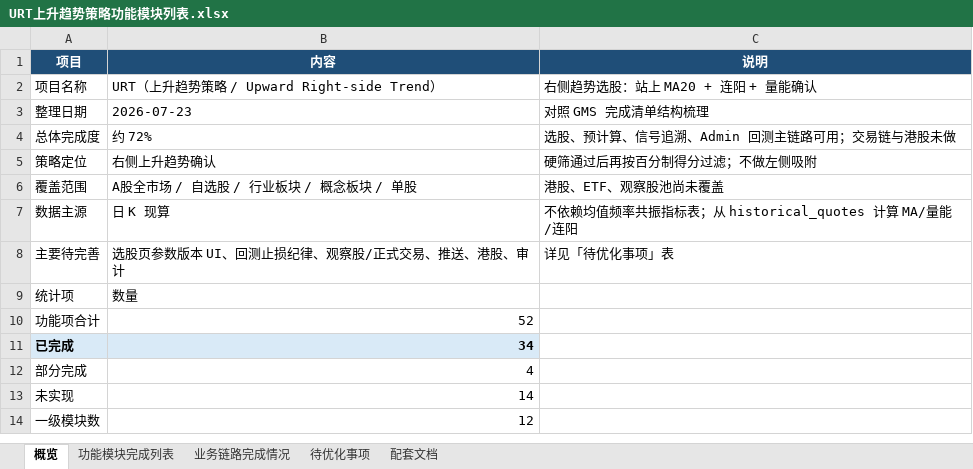
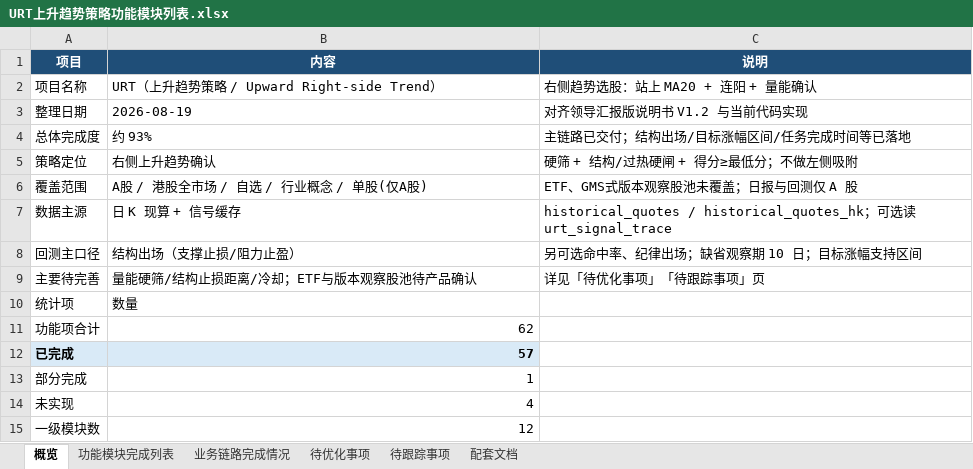
Before and after one commit to wangj9601/stock_quote_analayze, an Excel workbook: exported_docs/URT上升趋势策略功能模块列表.xlsx, sheet 概览, drawn as a sheet; values as stored, in another font and other column widths than the file's, no borders; addresses are those after the commit; the diff names each change by its address in the sheet, - before the commit and + after, or states it on an @@ line.

```diff
--- a/exported_docs/URT上升趋势策略功能模块列表.xlsx (sheet 概览)
+++ b/exported_docs/URT上升趋势策略功能模块列表.xlsx (sheet 概览)
+sheet tab: 待跟踪事项
-B3 (内容): 2026-07-23
+B3 (内容): 2026-08-19
-C3 (说明): 对照 GMS 完成清单结构梳理
+C3 (说明): 对齐领导汇报版说明书 V1.2 与当前代码实现
-B4 (内容): 约 72%
+B4 (内容): 约 93%
-C4 (说明): 选股、预计算、信号追溯、Admin 回测主链路可用；交易链与港股未做
+C4 (说明): 主链路已交付；结构出场/目标涨幅区间/任务完成时间等已落地
-C5 (说明): 硬筛通过后再按百分制得分过滤；不做左侧吸附
+C5 (说明): 硬筛 + 结构/过热硬闸 + 得分≥最低分；不做左侧吸附
-B6 (内容): A股全市场 / 自选股 / 行业板块 / 概念板块 / 单股
+B6 (内容): A股 / 港股全市场 / 自选 / 行业概念 / 单股(仅A股)
-C6 (说明): 港股、ETF、观察股池尚未覆盖
+C6 (说明): ETF、GMS式版本观察股池未覆盖；日报与回测仅 A 股
-B7 (内容): 日 K 现算
+B7 (内容): 日 K 现算 + 信号缓存
-C7 (说明): 不依赖均值频率共振指标表；从 historical_quotes 计算 MA/量能/连阳
+C7 (说明): historical_quotes / historical_quotes_hk；可选读 urt_signal_trace
+row 8: 回测主口径 | 结构出场（支撑止损/阻力止盈） | 另可选命中率、纪律出场；缺省观察期 10 日；目标涨幅支持区间
-B9 (内容): 选股页参数版本 UI、回测止损纪律、观察股/正式交易、推送、港股、审计
+B9 (内容): 量能硬筛/结构止损距离/冷却；ETF与版本观察股池待产品确认
-C9 (说明): 详见「待优化事项」表
+C9 (说明): 详见「待优化事项」「待跟踪事项」页
-B11 (内容): 52
+B11 (内容): 62
-B12 (内容): 34
+B12 (内容): 57
-B13 (内容): 4
+B13 (内容): 1
-B14 (内容): 14
+B14 (内容): 4
```
Also changed, not shown: sheet 功能模块完成列表, sheet 待优化事项, sheet 配套文档, sheet 业务链路完成情况, 6 other files.
